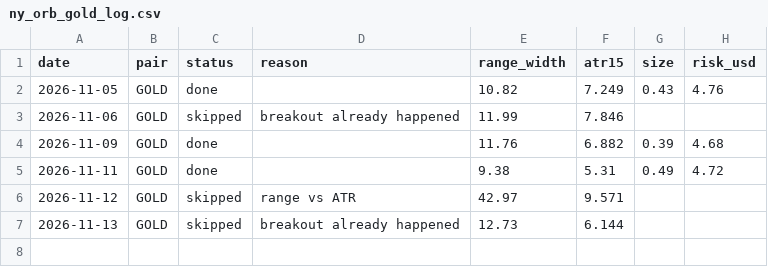
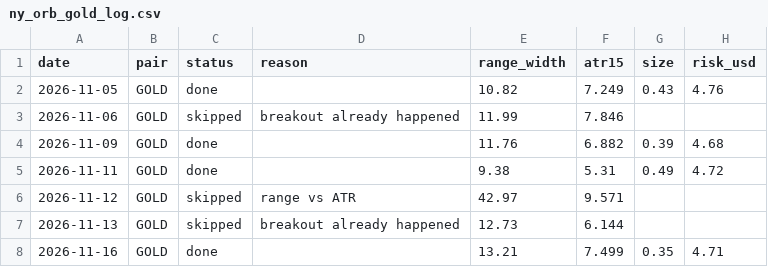
Before and after one commit to vivekkmechh7/forex-orb-bots, a CSV file: ny_orb_gold_log.csv, drawn as a sheet.

```diff
--- a/ny_orb_gold_log.csv
+++ b/ny_orb_gold_log.csv
@@ -7 +7,2 @@ date,pair,status,reason,range_width,atr15,size,risk_usd
 2026-11-13,GOLD,skipped,breakout already happened,12.73,6.144,,
+2026-11-16,GOLD,done,,13.21,7.499,0.35,4.71
```
Also changed, not shown: 1 other file.
